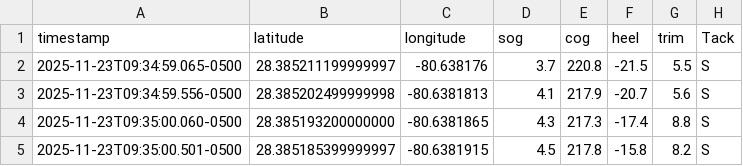
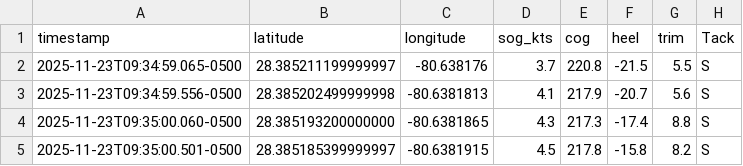
Before and after one commit to gtfaranetta-lab/vakaros-vmg-analyzer, a CSV file: Tim_1st_Leg.csv, drawn as a sheet; only a part is shown.

Commit message:
Update Tim_1st_Leg.csv

```diff
--- a/Tim_1st_Leg.csv
+++ b/Tim_1st_Leg.csv
@@ -1,2 +1,2 @@
-timestamp,latitude,longitude,sog,cog,heel,trim,Tack
+timestamp,latitude,longitude,sog_kts,cog,heel,trim,Tack
 2025-11-23T09:34:59.065-0500,28.385211199999997,-80.638176,3.7,220.8,-21.5,5.5,S
```
